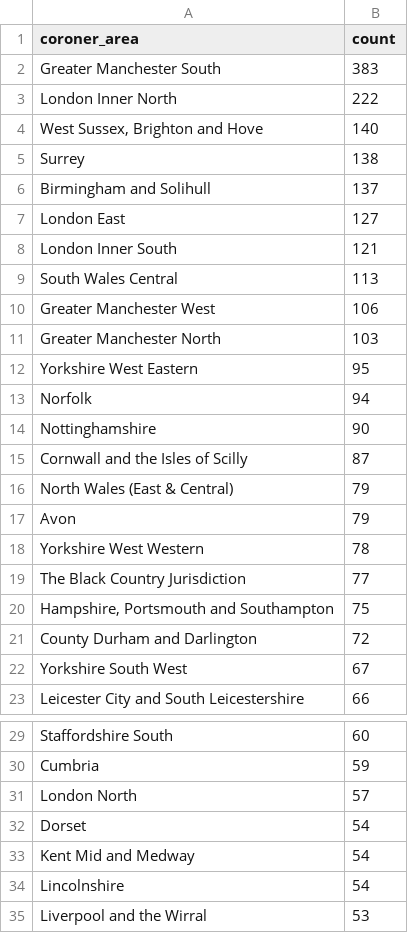
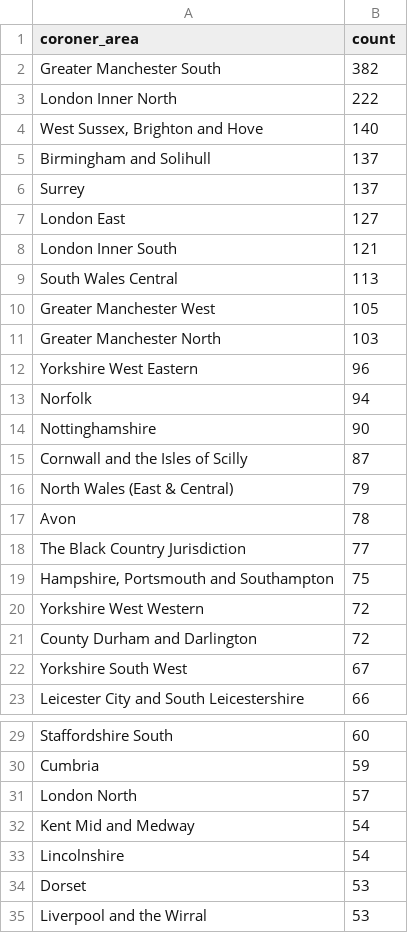
Before and after one commit to Mr-Helpful/preventable-deaths-scraper, a CSV file: src/analyse/counts/data/area-counts.csv, drawn as a sheet; only a part is shown, gaps mark what is left out; the diff covers the shown part only.

```diff
--- a/src/analyse/counts/data/area-counts.csv
+++ b/src/analyse/counts/data/area-counts.csv
@@ -1,7 +1,7 @@
 coroner_area,count
-Greater Manchester South,383
+Greater Manchester South,382
 London Inner North,222
 "West Sussex, Brighton and Hove",140
-Surrey,138
 Birmingham and Solihull,137
+Surrey,137
 London East,127
@@ -9,5 +9,5 @@ London Inner South,121
 South Wales Central,113
-Greater Manchester West,106
+Greater Manchester West,105
 Greater Manchester North,103
-Yorkshire West Eastern,95
+Yorkshire West Eastern,96
 Norfolk,94
@@ -16,6 +16,6 @@ Cornwall and the Isles of Scilly,87
 North Wales (East & Central),79
-Avon,79
-Yorkshire West Western,78
+Avon,78
 The Black Country Jurisdiction,77
 "Hampshire, Portsmouth and Southampton",75
+Yorkshire West Western,72
 County Durham and Darlington,72
@@ -31,5 +31,5 @@ Cumbria,59
 London North,57
-Dorset,54
 Kent Mid and Medway,54
 Lincolnshire,54
+Dorset,53
 Liverpool and the Wirral,53
```
Also changed, not shown: 1 added row, 1 removed row, 1 moved row and 1 edited cell elsewhere in this file, src/analyse/counts/data/area-years.csv, src/analyse/counts/data/category-counts.csv, 6 other files.
